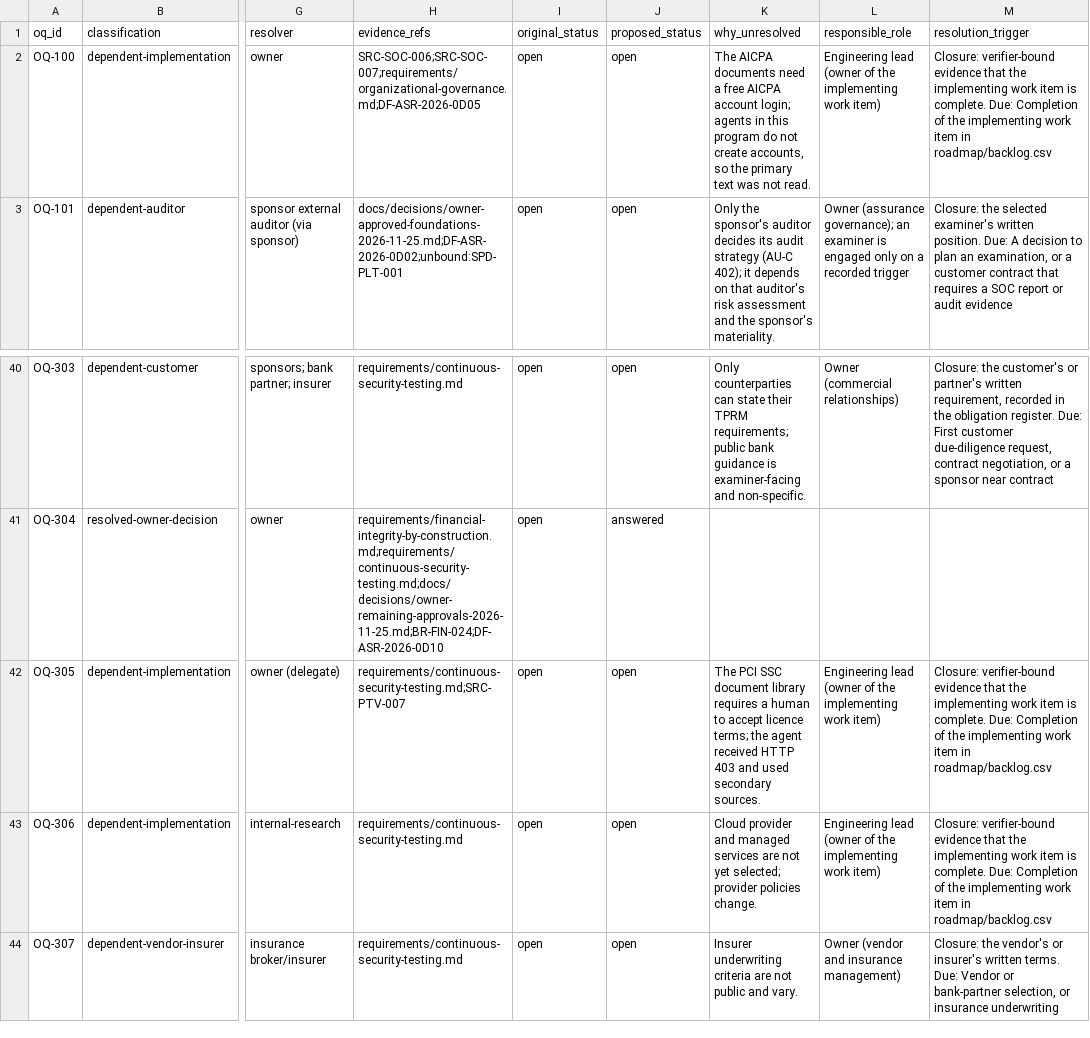
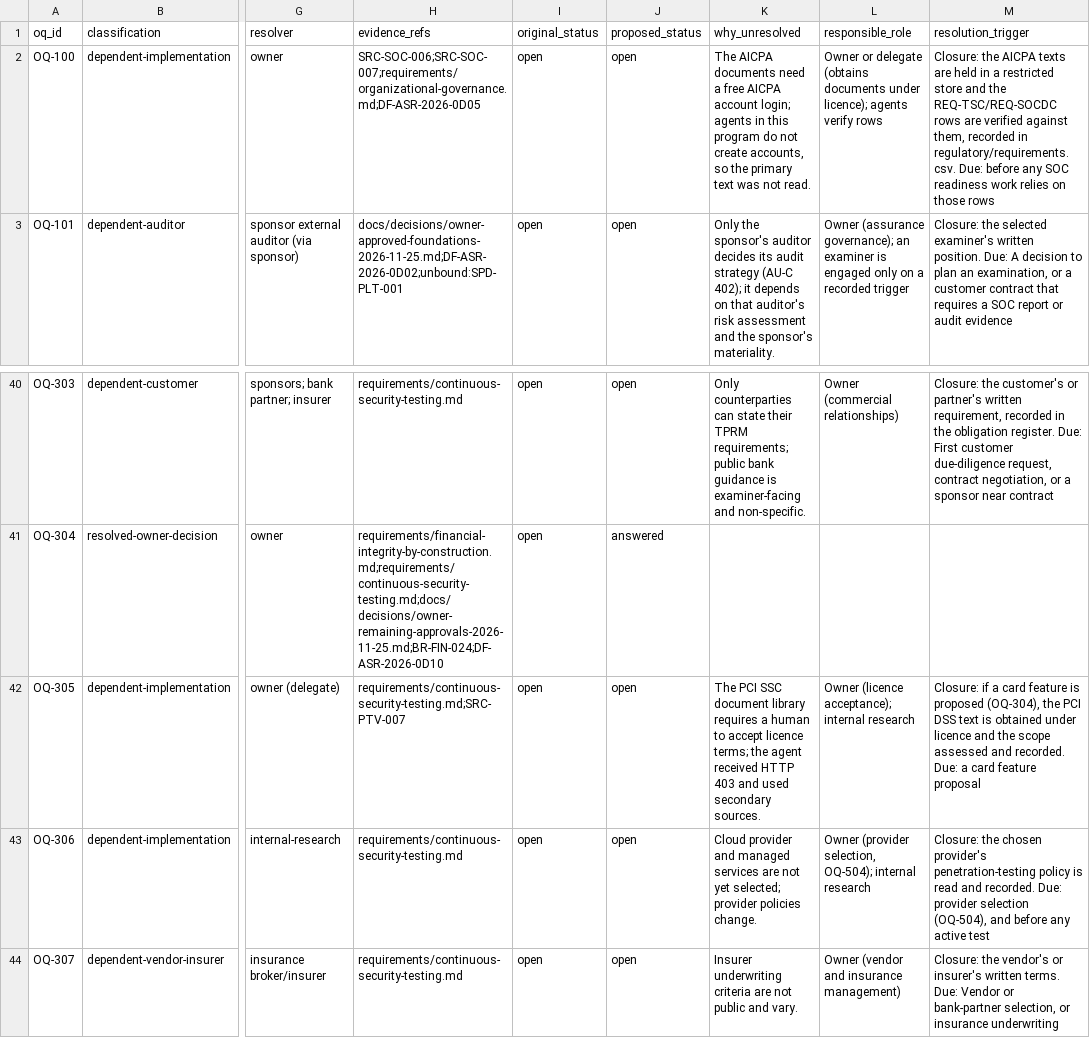
Before and after one commit to kemiller2002/echelon-assurance, a CSV file: registers/question-dispositions.csv, drawn as a sheet; only a part is shown, gaps mark what is left out; the diff names each change by its address in the sheet, - before the commit and + after, or states it on an @@ line.

```diff
--- a/registers/question-dispositions.csv
+++ b/registers/question-dispositions.csv
-L2 (responsible_role): Engineering lead (owner of the implementing work item)
+L2 (responsible_role): Owner or delegate (obtains documents under licence); agents verify rows
-M2 (resolution_trigger): Closure: verifier-bound evidence that the implementing work item is complete. Due: Completion of the implementing work item in roadmap/backlog.csv
+M2 (resolution_trigger): Closure: the AICPA texts are held in a restricted store and the REQ-TSC/REQ-SOCDC rows are verified against them, recorded in regulatory/requirements.csv. Due: before any SOC readiness work relies on those rows
-L42 (responsible_role): Engineering lead (owner of the implementing work item)
+L42 (responsible_role): Owner (licence acceptance); internal research
-M42 (resolution_trigger): Closure: verifier-bound evidence that the implementing work item is complete. Due: Completion of the implementing work item in roadmap/backlog.csv
+M42 (resolution_trigger): Closure: if a card feature is proposed (OQ-304), the PCI DSS text is obtained under licence and the scope assessed and recorded. Due: a card feature proposal
-L43 (responsible_role): Engineering lead (owner of the implementing work item)
+L43 (responsible_role): Owner (provider selection, OQ-504); internal research
-M43 (resolution_trigger): Closure: verifier-bound evidence that the implementing work item is complete. Due: Completion of the implementing work item in roadmap/backlog.csv
+M43 (resolution_trigger): Closure: the chosen provider's penetration-testing policy is read and recorded. Due: provider selection (OQ-504), and before any active test
```
Also changed, not shown: controls/control-catalog.csv, 1 other file.
